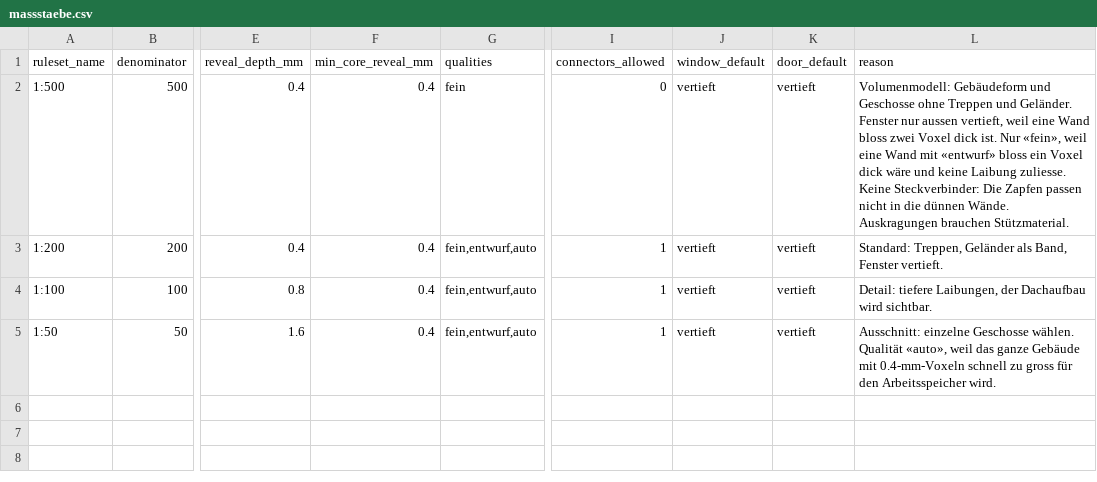
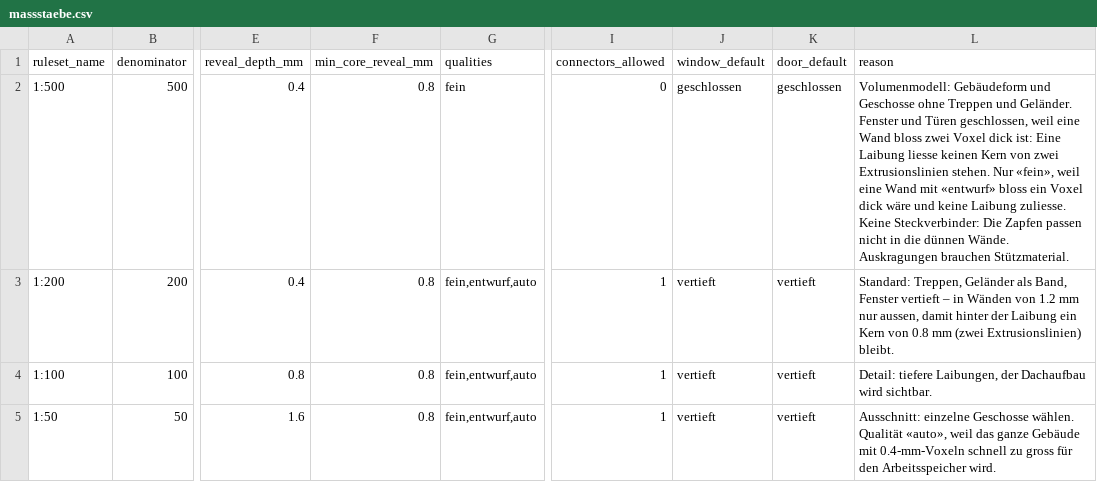
Before and after one commit to GianBlaser/IFC2Print, a CSV file: db/seed/massstaebe.csv, drawn as a sheet; only a part is shown, gaps mark what is left out; the diff names each change by its address in the sheet, - before the commit and + after, or states it on an @@ line.

```diff
--- a/db/seed/massstaebe.csv
+++ b/db/seed/massstaebe.csv
-F2:F5 (min_core_reveal_mm): 0.4
+F2:F5 (min_core_reveal_mm): 0.8
-J2 (window_default): vertieft
+J2 (window_default): geschlossen
-K2 (door_default): vertieft
+K2 (door_default): geschlossen
-L2 (reason): …Geländer. Fenster nur aussen vertieft, weil eine Wand bloss zwei Voxel dick ist. Nur «fein»,…
+L2 (reason): …Geländer. Fenster und Türen geschlossen, weil eine Wand bloss zwei Voxel dick ist: Eine Laibung liesse keinen Kern von zwei Extrusionslinien stehen. Nur «fein»,…
-L3 (reason): …Band, Fenster vertieft.
+L3 (reason): …Band, Fenster vertieft – in Wänden von 1.2 mm nur aussen, damit hinter der Laibung ein Kern von 0.8 mm (zwei Extrusionslinien) bleibt.
```
Also changed, not shown: 8 other files.
